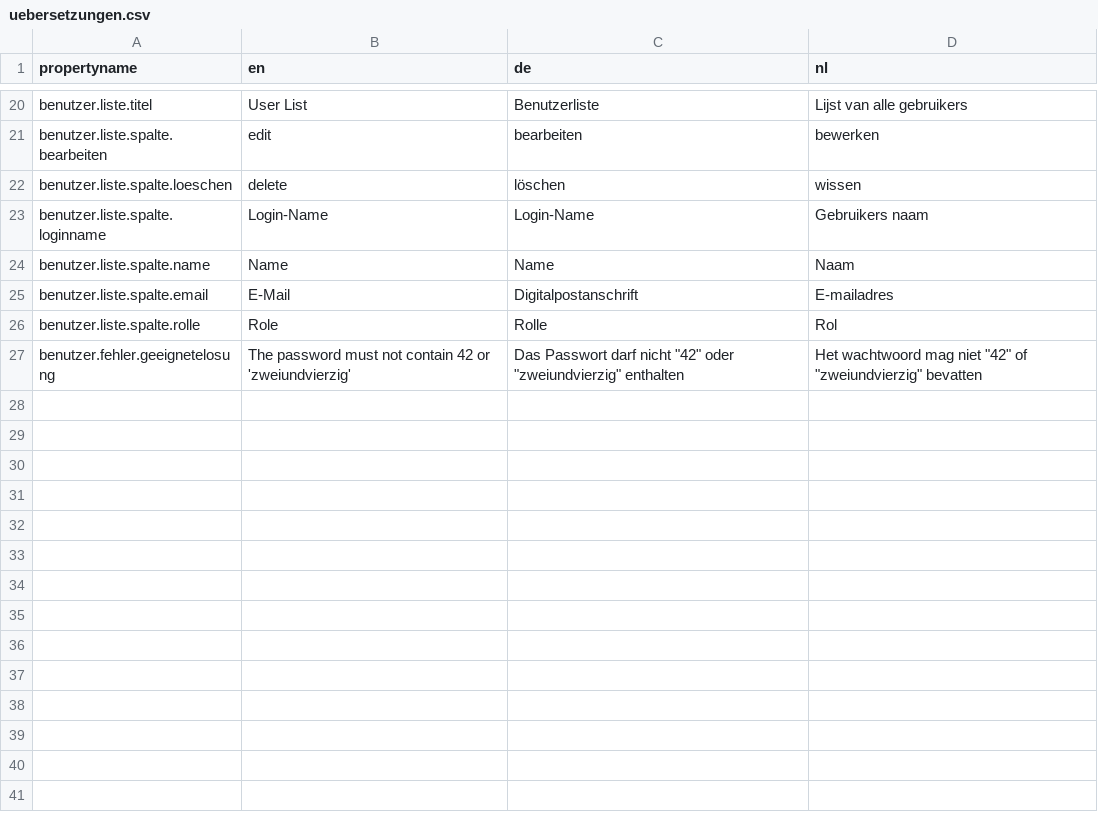
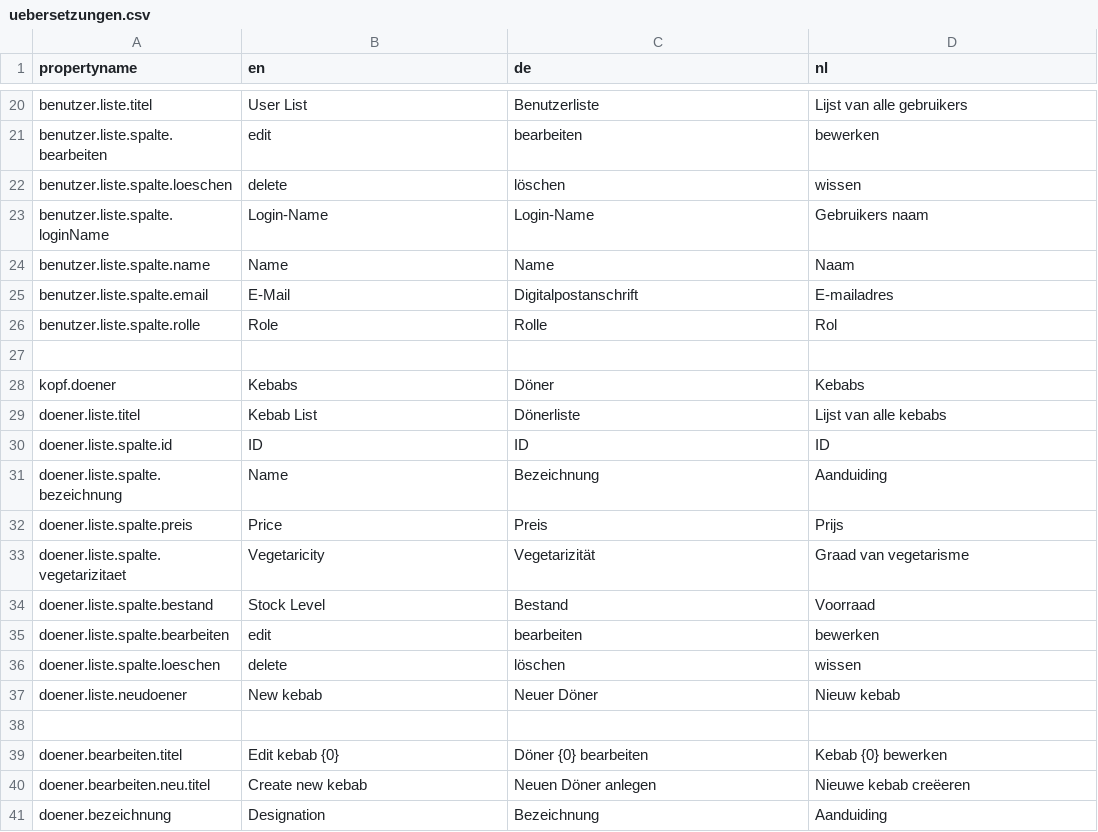
Before and after one commit to Tajja-Na/Doener-Verleih-Webanwendung-Projekt, a CSV file: projekt/uebersetzungen.csv, drawn as a sheet; only a part is shown, gaps mark what is left out; the diff covers the shown part only.

Commit message:
aufgabe 5 und 4 noch fehlermeldungen

```diff
--- a/projekt/uebersetzungen.csv
+++ b/projekt/uebersetzungen.csv
@@ -22,3 +22,3 @@ benutzer.liste.spalte.bearbeiten;edit;bearbeiten;bewerken
 benutzer.liste.spalte.loeschen;delete;löschen;wissen
-benutzer.liste.spalte.loginname;Login-Name;Login-Name;Gebruikers naam
+benutzer.liste.spalte.loginName;Login-Name;Login-Name;Gebruikers naam
 benutzer.liste.spalte.name;Name;Name;Naam
@@ -26,2 +26,16 @@ benutzer.liste.spalte.email;E-Mail;Digitalpostanschrift;E-mailadres
 benutzer.liste.spalte.rolle;Role;Rolle;Rol
-benutzer.fehler.geeignetelosung;The password must not contain 42 or 'zweiundvierzig';Das Passwort darf nicht "42" oder "zweiundvierzig" enthalten;Het wachtwoord mag niet "42" of "zweiundvierzig" bevatten
+
+kopf.doener;Kebabs;Döner;Kebabs
+doener.liste.titel;Kebab List;Dönerliste;Lijst van alle kebabs
+doener.liste.spalte.id;ID;ID;ID
+doener.liste.spalte.bezeichnung;Name;Bezeichnung;Aanduiding
+doener.liste.spalte.preis;Price;Preis;Prijs
+doener.liste.spalte.vegetarizitaet;Vegetaricity;Vegetarizität;Graad van vegetarisme
+doener.liste.spalte.bestand;Stock Level;Bestand;Voorraad
+doener.liste.spalte.bearbeiten;edit;bearbeiten;bewerken
+doener.liste.spalte.loeschen;delete;löschen;wissen
+doener.liste.neudoener;New kebab;Neuer Döner;Nieuw kebab
+
+doener.bearbeiten.titel;Edit kebab {0};Döner {0} bearbeiten;Kebab {0} bewerken
+doener.bearbeiten.neu.titel;Create new kebab;Neuen Döner anlegen;Nieuwe kebab creëeren
+doener.bezeichnung;Designation;Bezeichnung;Aanduiding
```
Also changed, not shown: 12 added rows elsewhere in this file, 18 other files.
